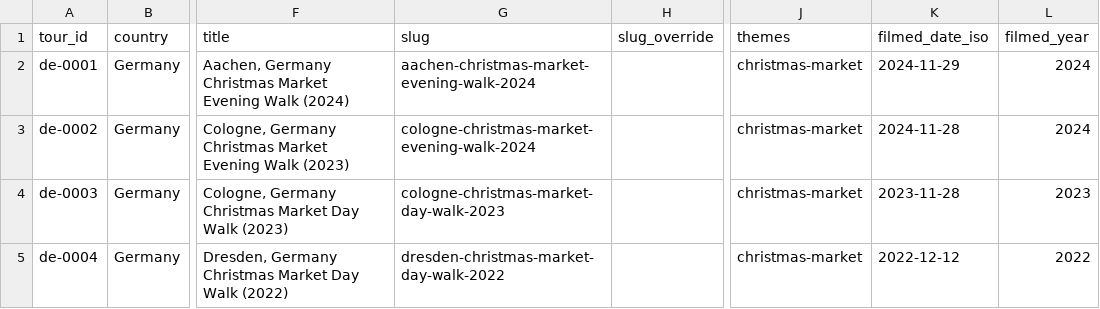
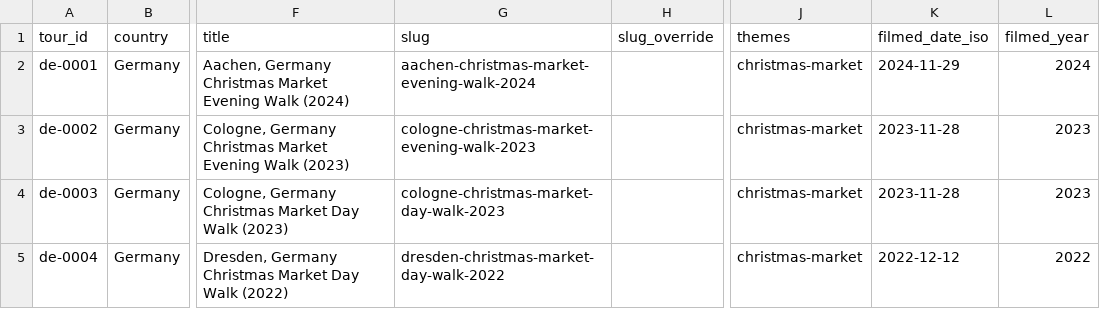
Before and after one commit to IsaacHarjo/prowalktours-site, a CSV file: data/maps/germany.csv, drawn as a sheet; only a part is shown, gaps mark what is left out; the diff names each change by its address in the sheet, - before the commit and + after, or states it on an @@ line.

```diff
--- a/data/maps/germany.csv
+++ b/data/maps/germany.csv
-G3 (slug): cologne-christmas-market-evening-walk-2024
+G3 (slug): cologne-christmas-market-evening-walk-2023
-K3 (filmed_date_iso): 2024-11-28
+K3 (filmed_date_iso): 2023-11-28
-L3 (filmed_year): 2024
+L3 (filmed_year): 2023
```
Also changed, not shown: data/import/all-highlights.csv, 26 other files.
